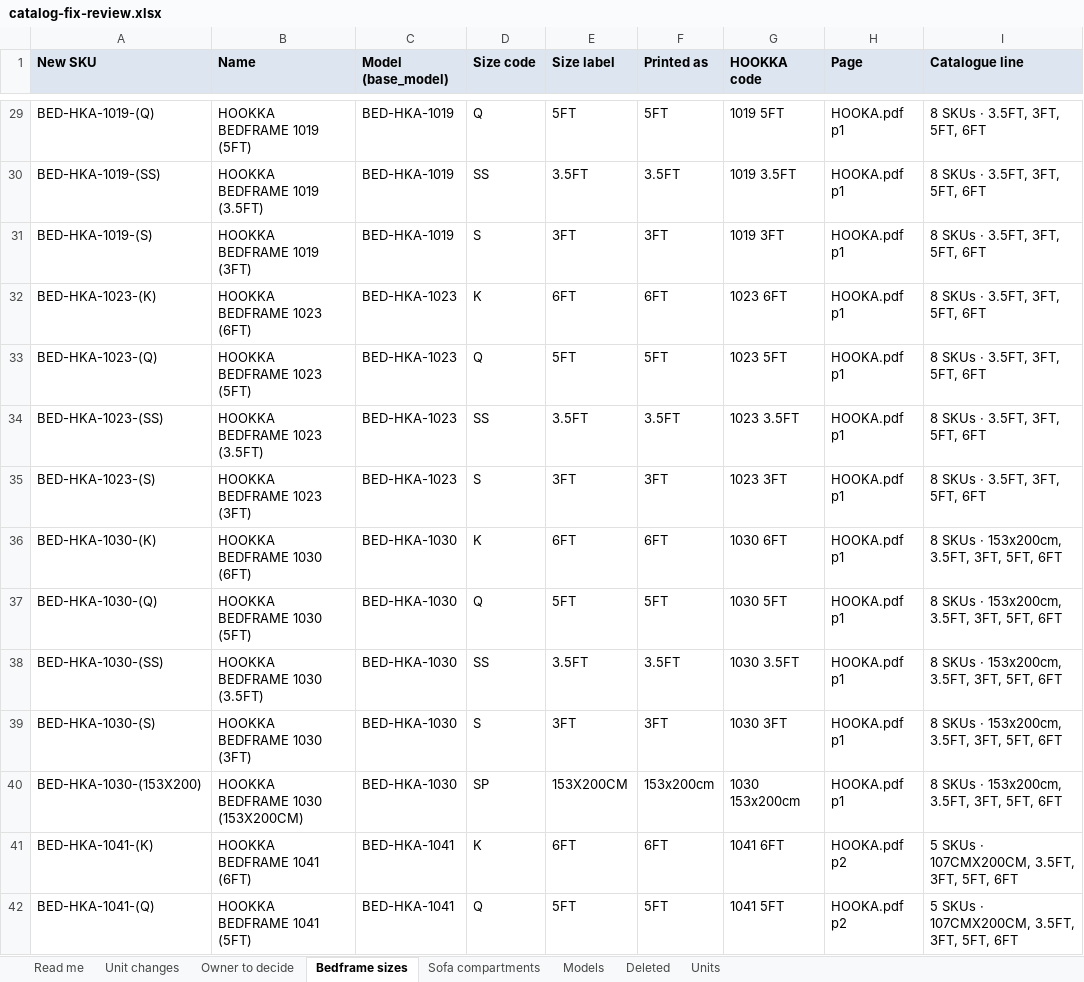
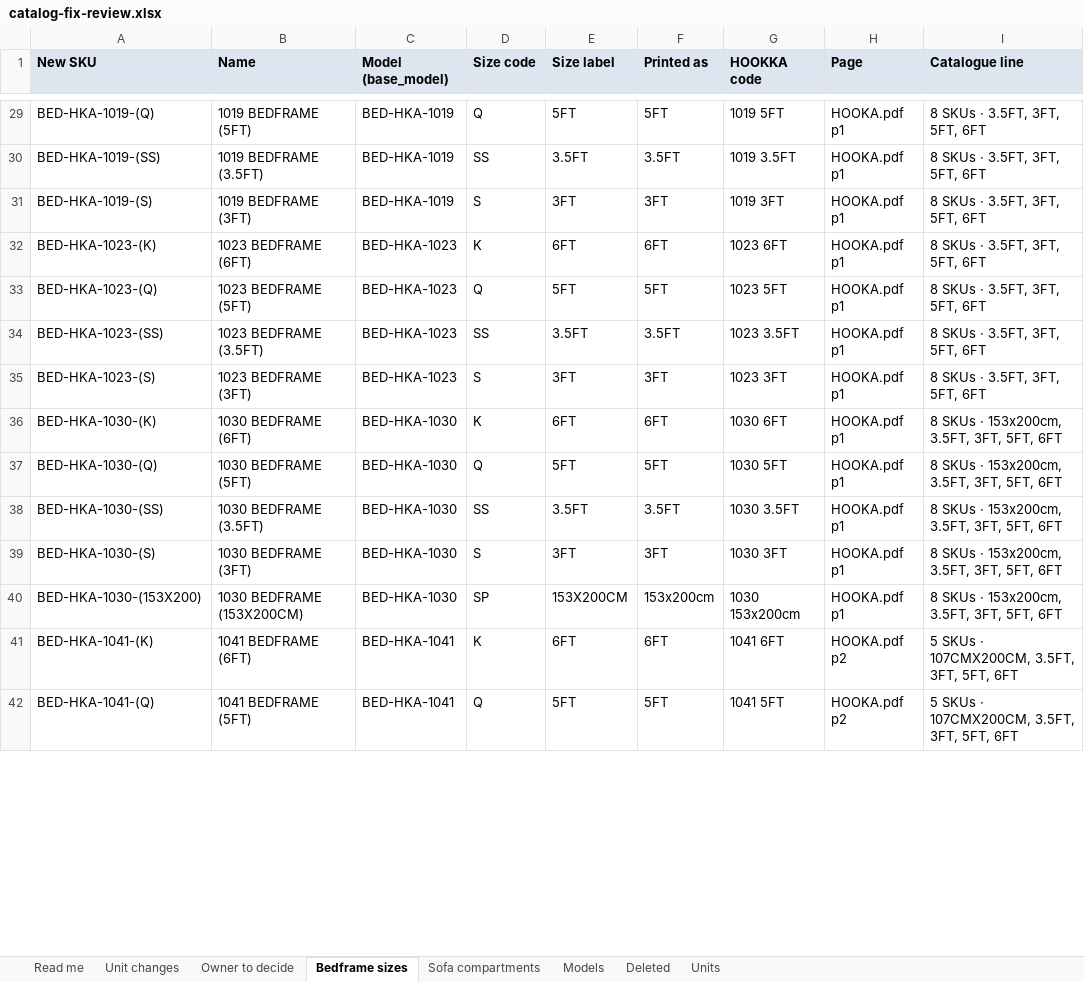
Before and after one commit to Houzs-IT/Conts-ERP, an Excel workbook: docs/catalog-import/catalog-fix-review.xlsx, sheet Bedframe sizes, drawn as a sheet; only a part is shown, gaps mark what is left out; values as stored, in another font and other column widths than the file's, no borders; the diff covers the shown part only; the diff names each change by its address in the sheet, - before the commit and + after, or states it on an @@ line.

```diff
--- a/docs/catalog-import/catalog-fix-review.xlsx (sheet Bedframe sizes)
+++ b/docs/catalog-import/catalog-fix-review.xlsx (sheet Bedframe sizes)
-B29 (Name): HOOKKA BEDFRAME 1019 (5FT)
+B29 (Name): 1019 BEDFRAME (5FT)
-B30 (Name): HOOKKA BEDFRAME 1019 (3.5FT)
+B30 (Name): 1019 BEDFRAME (3.5FT)
-B31 (Name): HOOKKA BEDFRAME 1019 (3FT)
+B31 (Name): 1019 BEDFRAME (3FT)
-B32 (Name): HOOKKA BEDFRAME 1023 (6FT)
+B32 (Name): 1023 BEDFRAME (6FT)
-B33 (Name): HOOKKA BEDFRAME 1023 (5FT)
+B33 (Name): 1023 BEDFRAME (5FT)
-B34 (Name): HOOKKA BEDFRAME 1023 (3.5FT)
+B34 (Name): 1023 BEDFRAME (3.5FT)
-B35 (Name): HOOKKA BEDFRAME 1023 (3FT)
+B35 (Name): 1023 BEDFRAME (3FT)
-B36 (Name): HOOKKA BEDFRAME 1030 (6FT)
+B36 (Name): 1030 BEDFRAME (6FT)
-B37 (Name): HOOKKA BEDFRAME 1030 (5FT)
+B37 (Name): 1030 BEDFRAME (5FT)
-B38 (Name): HOOKKA BEDFRAME 1030 (3.5FT)
+B38 (Name): 1030 BEDFRAME (3.5FT)
-B39 (Name): HOOKKA BEDFRAME 1030 (3FT)
+B39 (Name): 1030 BEDFRAME (3FT)
-B40 (Name): HOOKKA BEDFRAME 1030 (153X200CM)
+B40 (Name): 1030 BEDFRAME (153X200CM)
-B41 (Name): HOOKKA BEDFRAME 1041 (6FT)
+B41 (Name): 1041 BEDFRAME (6FT)
-B42 (Name): HOOKKA BEDFRAME 1041 (5FT)
+B42 (Name): 1041 BEDFRAME (5FT)
```
Also changed, not shown: 81 edited cells elsewhere in this sheet, sheet Sofa compartments, 9 other files.
